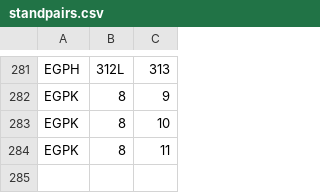
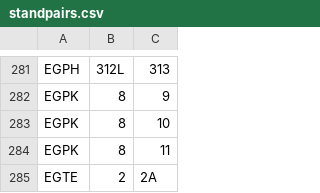
Before and after one commit to VATSIM-UK/uk-controller-api, a CSV file: database/data/stands/2020/standpairs.csv, drawn as a sheet; only a part is shown, gaps mark what is left out.

```diff
--- a/database/data/stands/2020/standpairs.csv
+++ b/database/data/stands/2020/standpairs.csv
@@ -284 +284,2 @@ EGPK,8,10
 EGPK,8,11
+EGTE,2,2A
```
Also changed, not shown: database/data/stands/2020/standcats.csv.
